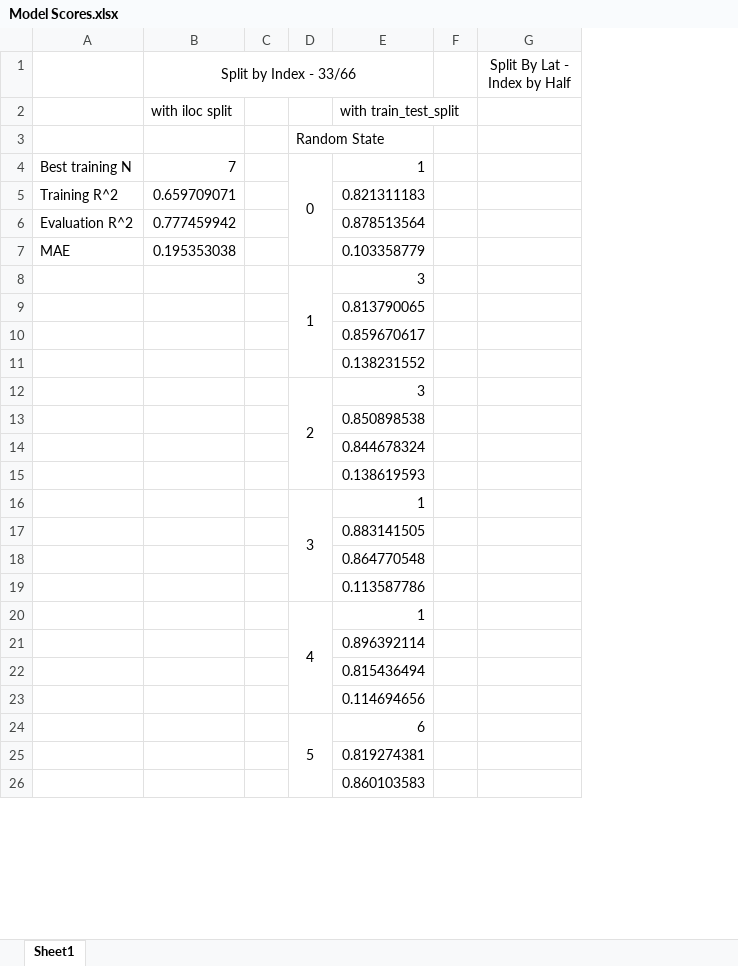
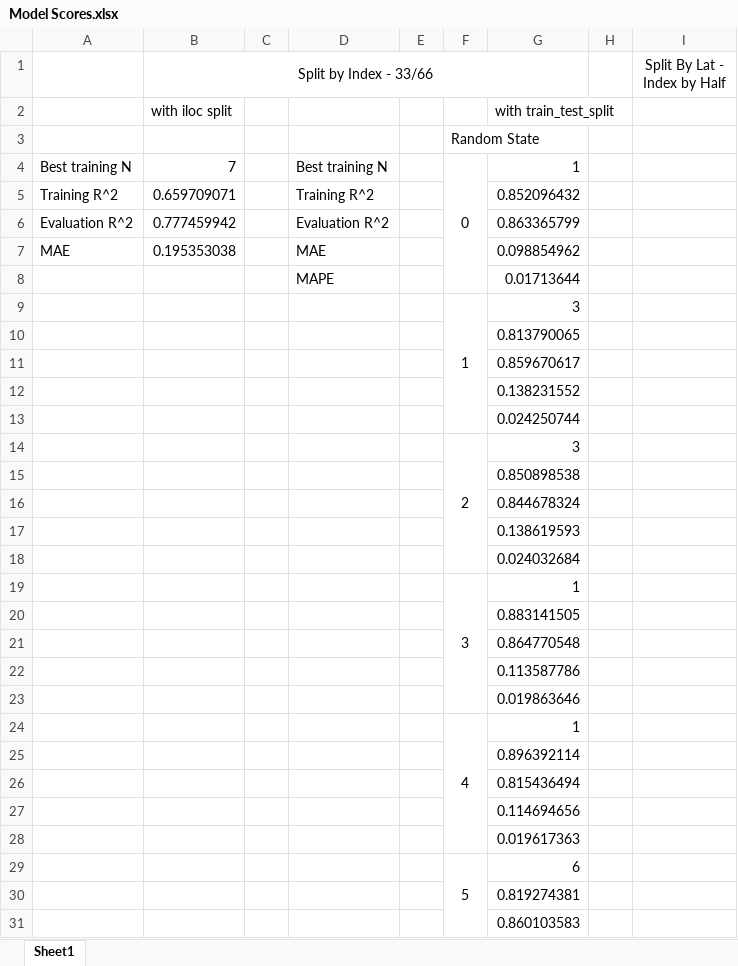
Before and after one commit to dujstn/Science-Fair-2021-2022, an Excel workbook: Model Scores.xlsx, sheet Sheet1, drawn as a sheet; only a part is shown; values as stored, in another font and other column widths than the file's, no borders; addresses are those after the commit; the diff covers the shown part only; the diff names each change by its address in the sheet, - before the commit and + after, or states it on an @@ line.

```diff
--- a/Model Scores.xlsx (sheet Sheet1)
+++ b/Model Scores.xlsx (sheet Sheet1)
+column D, rows 4-7: Best training N | Training R^2 | Evaluation R^2 | MAE
+column E, empty
-G5: 0.821311183
+G5: 0.852096432
-G6: 0.878513564
+G6: 0.863365799
-G7: 0.103358779
+G7: 0.098854962
+row 8:  |  |  | MAPE |  |  | 0.01713644
+row 13:  |  |  |  |  |  | 0.024250744
+row 18:  |  |  |  |  |  | 0.024032684
+row 23:  |  |  |  |  |  | 0.019863646
+row 28:  |  |  |  |  |  | 0.019617363
```
Also changed, not shown: 1 added row elsewhere in this sheet, 32 other files.
